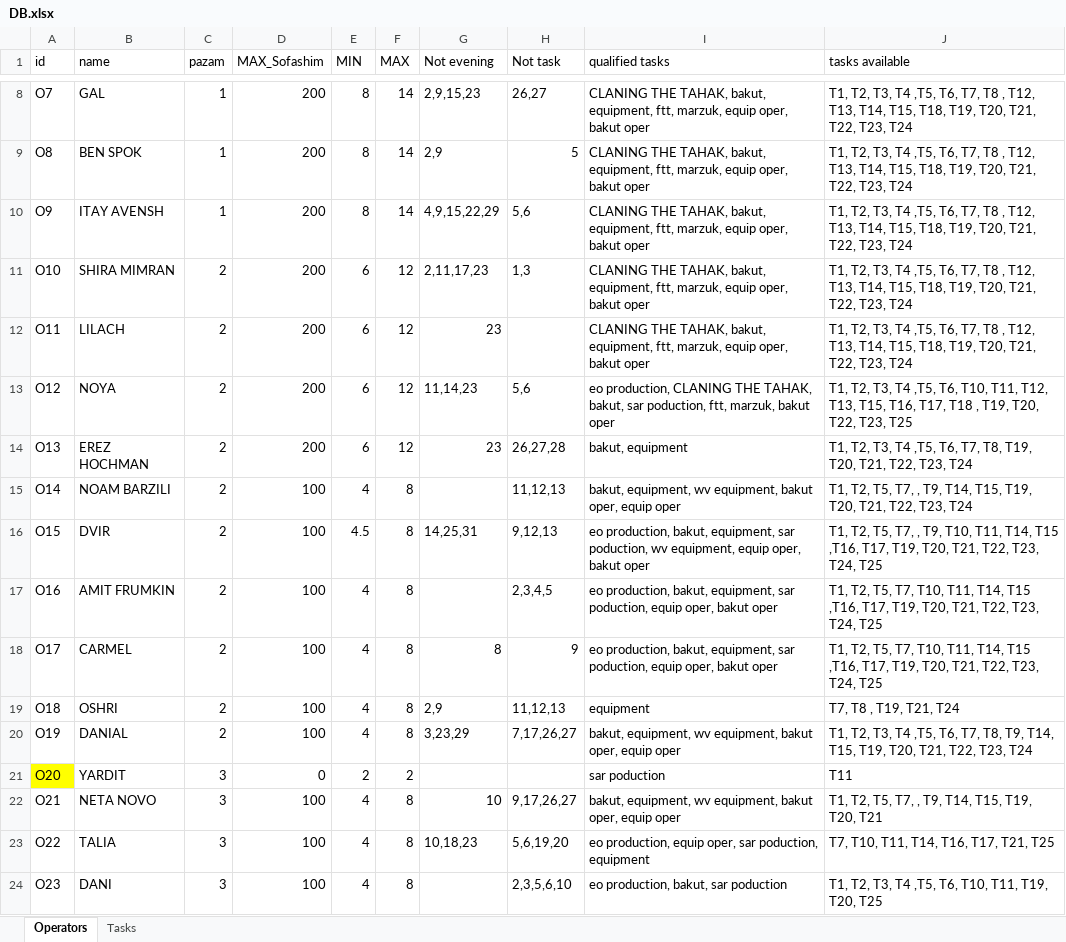
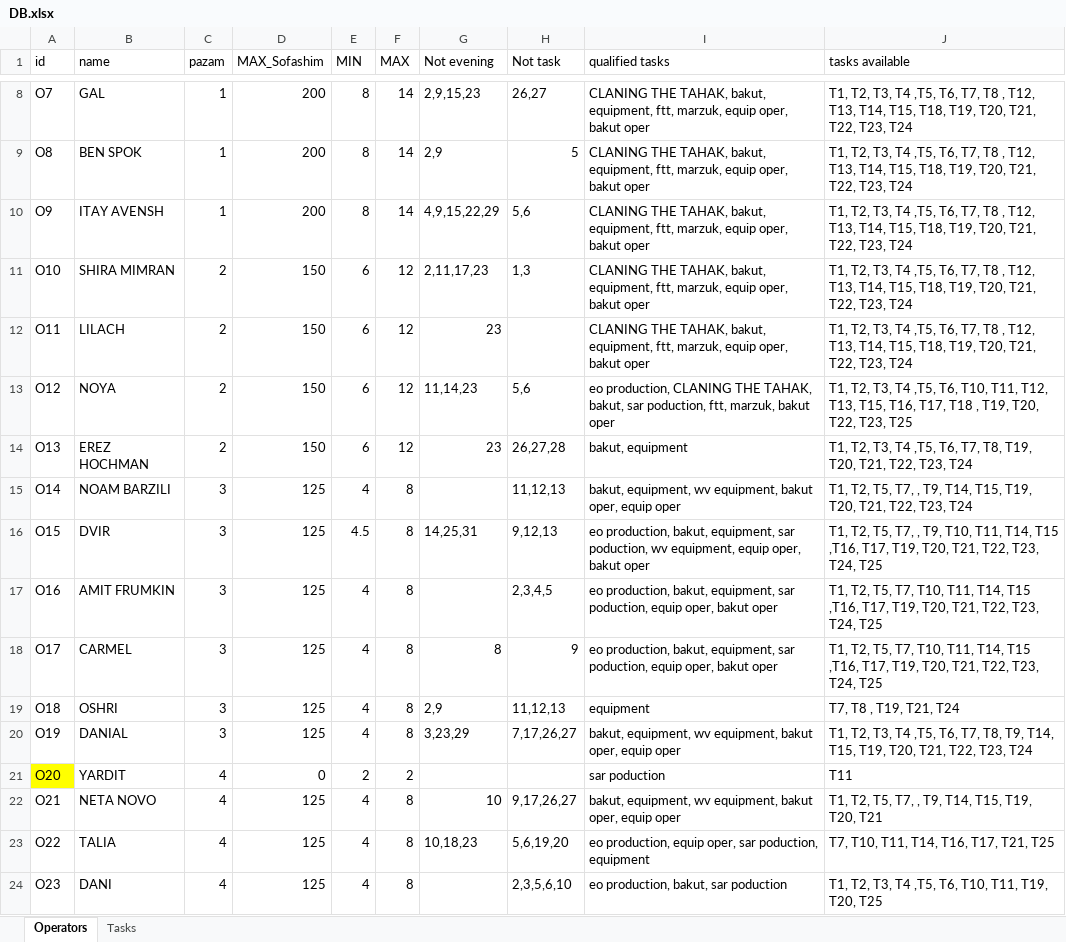
Before and after one commit to nitzanpalgi/Automated-shifts-assignment, an Excel workbook: DATA/DB.xlsx, sheet Operators, drawn as a sheet; only a part is shown, gaps mark what is left out; values as stored, in another font and other column widths than the file's, no borders; the diff covers the shown part only; the diff names each change by its address in the sheet, - before the commit and + after, or states it on an @@ line.

```diff
--- a/DATA/DB.xlsx (sheet Operators)
+++ b/DATA/DB.xlsx (sheet Operators)
-D11:D14 (MAX_Sofashim): 200
+D11:D14 (MAX_Sofashim): 150
-C15:C20 (pazam): 2
+C15:C20 (pazam): 3
-D15:D20 (MAX_Sofashim): 100
+D15:D20 (MAX_Sofashim): 125
-C21:C24 (pazam): 3
+C21:C24 (pazam): 4
-D22:D24 (MAX_Sofashim): 100
+D22:D24 (MAX_Sofashim): 125
```
Also changed, not shown: 23 edited cells elsewhere in this sheet, sheet Tasks, 1 other file.
